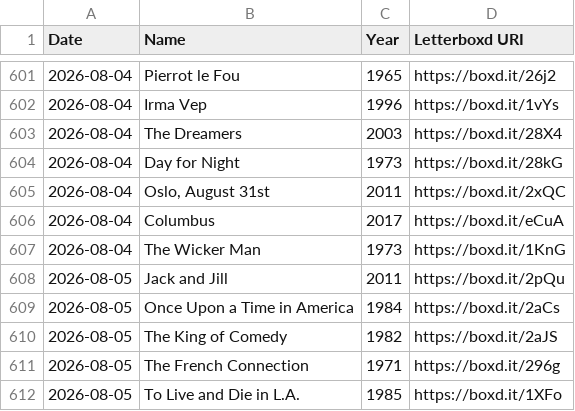
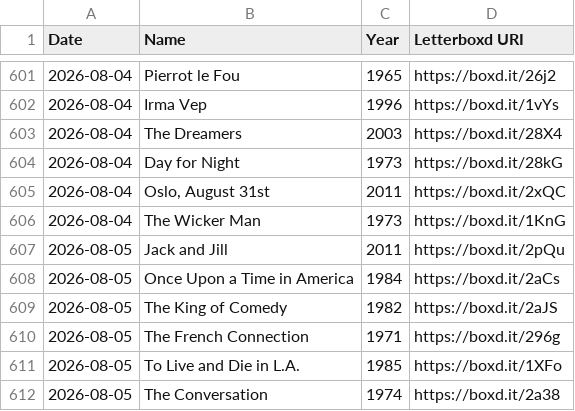
Before and after one commit to ShiiiivanshSingh/Ask-My-Watchlist-, a CSV file: data/watchlist.csv, drawn as a sheet; only a part is shown, gaps mark what is left out; the shorter side is filled out with more unchanged rows.

```diff
--- a/data/watchlist.csv
+++ b/data/watchlist.csv
@@ -605,3 +605,2 @@ Date,Name,Year,Letterboxd URI
 2026-08-04,"Oslo, August 31st",2011,https://boxd.it/2xQC
-2026-08-04,Columbus,2017,https://boxd.it/eCuA
 2026-08-04,The Wicker Man,1973,https://boxd.it/1KnG
```
Also changed, not shown: data/diary.csv, data/reviews.csv, 1 other file.
